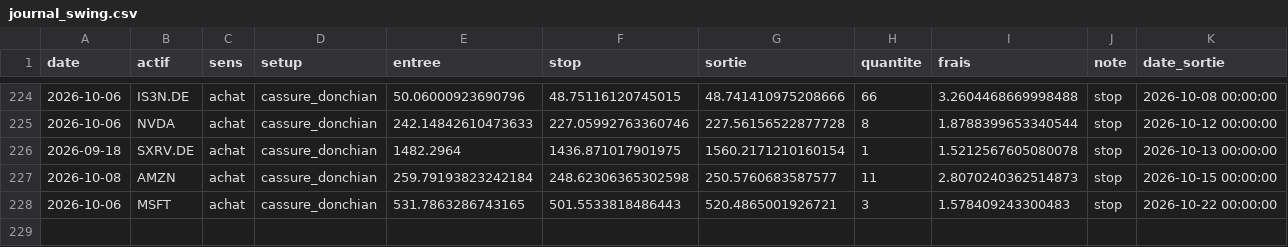
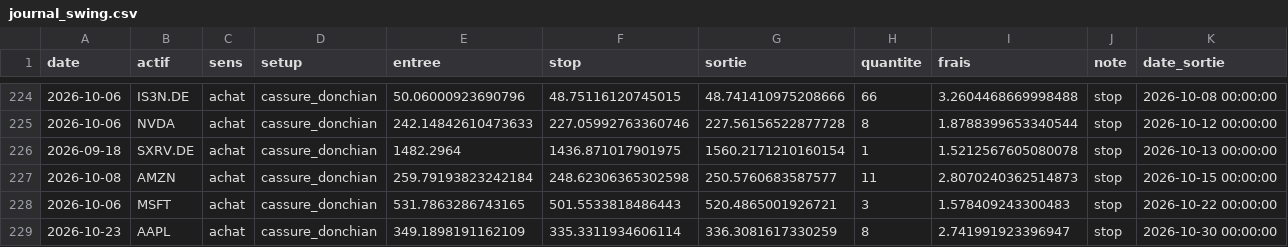
Before and after one commit to tresorkamdem/trade-skills, a CSV file: suivi/etat/journal_swing.csv, drawn as a sheet; only a part is shown, gaps mark what is left out.

```diff
--- a/suivi/etat/journal_swing.csv
+++ b/suivi/etat/journal_swing.csv
@@ -228 +228,2 @@ date,actif,sens,setup,entree,stop,sortie,quantite,frais,note,date_sortie
 2026-10-06,MSFT,achat,cassure_donchian,531.7863286743165,501.5533818486443,520.4865001926721,3,1.578409243300483,stop,2026-10-22 00:00:00
+2026-10-23,AAPL,achat,cassure_donchian,349.1898191162109,335.3311934606114,336.3081617330259,8,2.741991923396947,stop,2026-10-30 00:00:00
```
Also changed, not shown: suivi/etat/journal_day.csv, 11 other files.
